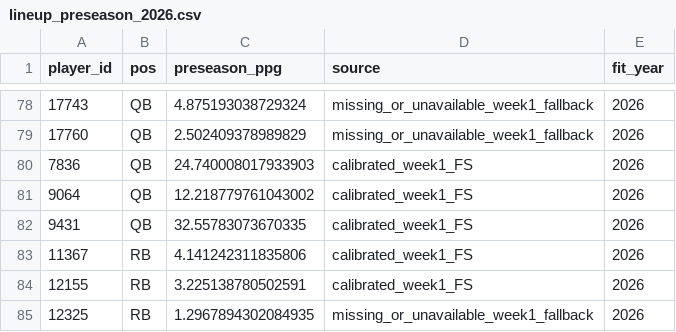
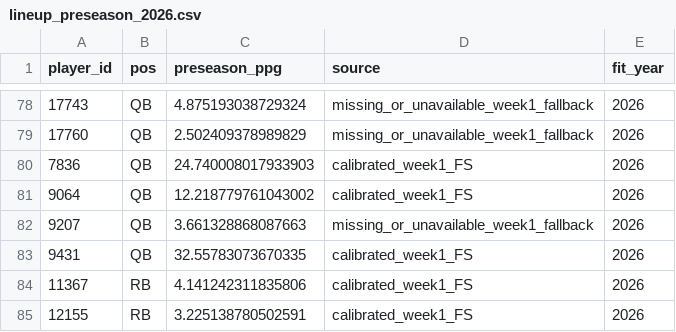
Before and after one commit to TheMathNinja/ADL-GM-Dashboard, a CSV file: data/lineup_preseason_2026.csv, drawn as a sheet; only a part is shown, gaps mark what is left out; the shorter side is filled out with more unchanged rows; the diff names each change by its address in the sheet, - before the commit and + after, or states it on an @@ line.

```diff
--- a/data/lineup_preseason_2026.csv
+++ b/data/lineup_preseason_2026.csv
+row 82: 9207 | QB | 3.661328868087663 | missing_or_unavailable_week1_fallback | 2026
```
Also changed, not shown: data/bonus_games.csv, data/player_strength/fantasy_rosters.csv, 29 other files.
